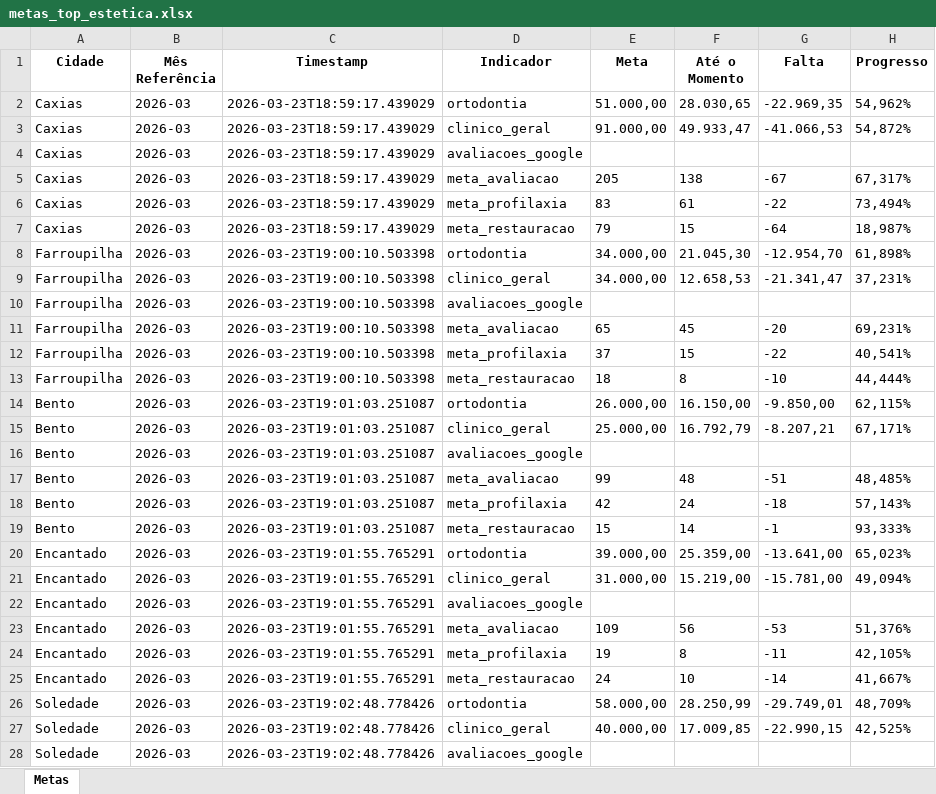
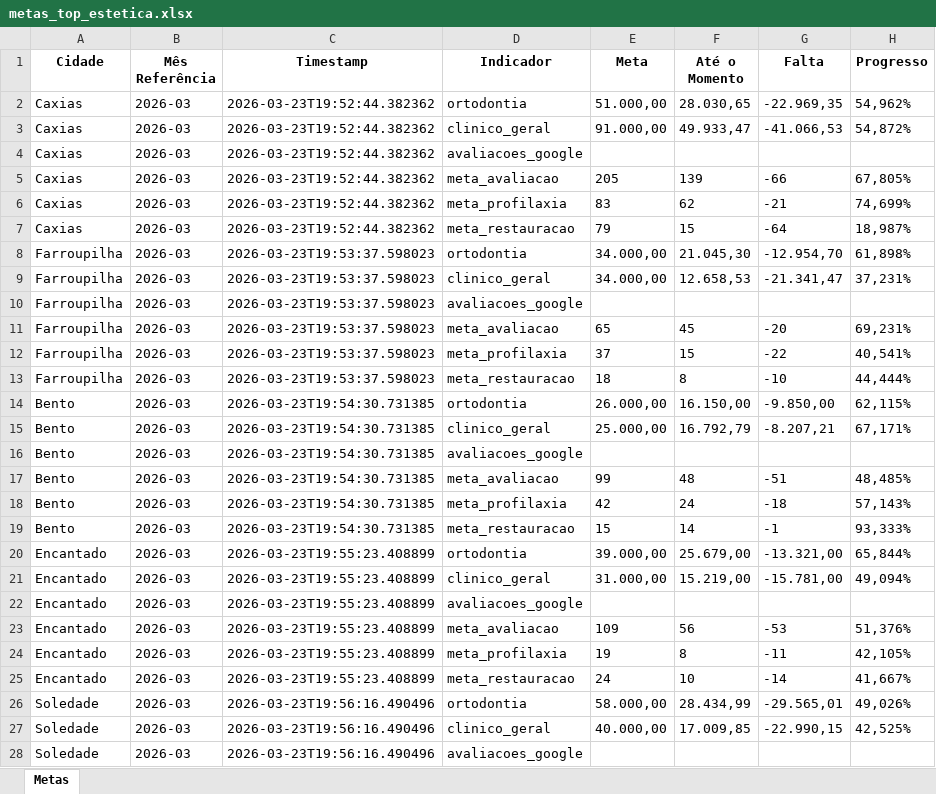
Before and after one commit to Top-Desenvolvimento/dashboard-metas, an Excel workbook: data/metas_top_estetica.xlsx, sheet Metas, drawn as a sheet; only a part is shown; values as stored, in another font and other column widths than the file's, no borders; the diff covers the shown part only; the diff names each change by its address in the sheet, - before the commit and + after, or states it on an @@ line.

```diff
--- a/data/metas_top_estetica.xlsx (sheet Metas)
+++ b/data/metas_top_estetica.xlsx (sheet Metas)
-C2:C7 (Timestamp): 2026-03-23T18:59:17.439029
+C2:C7 (Timestamp): 2026-03-23T19:52:44.382362
-F5 (Até o Momento): 138
+F5 (Até o Momento): 139
-G5 (Falta): -67
+G5 (Falta): -66
-H5 (Progresso): 67,317%
+H5 (Progresso): 67,805%
-F6 (Até o Momento): 61
+F6 (Até o Momento): 62
-G6 (Falta): -22
+G6 (Falta): -21
-H6 (Progresso): 73,494%
+H6 (Progresso): 74,699%
-C8:C13 (Timestamp): 2026-03-23T19:00:10.503398
+C8:C13 (Timestamp): 2026-03-23T19:53:37.598023
-C14:C19 (Timestamp): 2026-03-23T19:01:03.251087
+C14:C19 (Timestamp): 2026-03-23T19:54:30.731385
-C20:C25 (Timestamp): 2026-03-23T19:01:55.765291
+C20:C25 (Timestamp): 2026-03-23T19:55:23.408899
-F20 (Até o Momento): 25.359,00
+F20 (Até o Momento): 25.679,00
-G20 (Falta): -13.641,00
+G20 (Falta): -13.321,00
-H20 (Progresso): 65,023%
+H20 (Progresso): 65,844%
-C26:C28 (Timestamp): 2026-03-23T19:02:48.778426
+C26:C28 (Timestamp): 2026-03-23T19:56:16.490496
-F26 (Até o Momento): 28.250,99
+F26 (Até o Momento): 28.434,99
-G26 (Falta): -29.749,01
+G26 (Falta): -29.565,01
-H26 (Progresso): 48,709%
+H26 (Progresso): 49,026%
```
Also changed, not shown: 39 edited cells elsewhere in this sheet, 3 other files.
